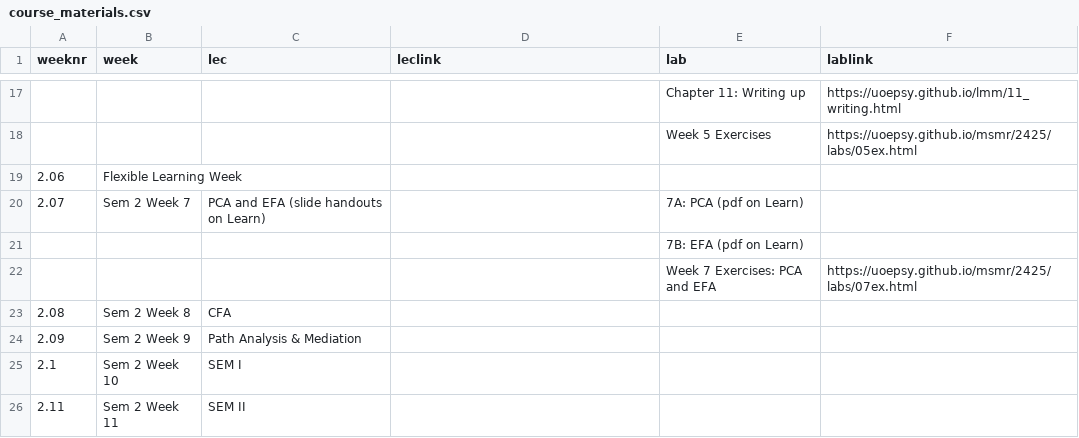
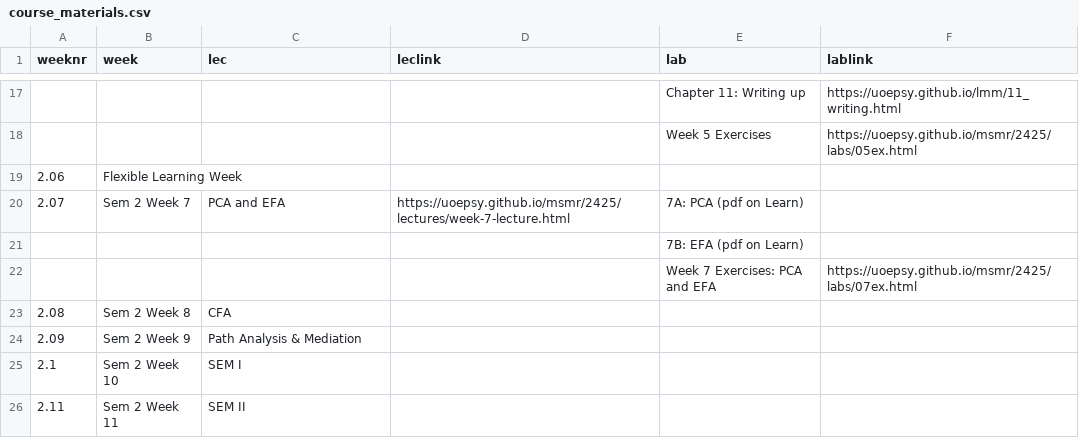
Before and after one commit to uoepsy/msmr, a CSV file: docs/2425/course_materials.csv, drawn as a sheet; only a part is shown, gaps mark what is left out.

Commit message:
index slides

```diff
--- a/docs/2425/course_materials.csv
+++ b/docs/2425/course_materials.csv
@@ -19,3 +19,3 @@ weeknr,week,lec,leclink,lab,lablink
 2.06,Flexible Learning Week,,,,
-2.07,Sem 2 Week 7,PCA and EFA (slide handouts on Learn),,7A: PCA (pdf on Learn),
+2.07,Sem 2 Week 7,PCA and EFA,https://uoepsy.github.io/msmr/2425/lectures/week-7-lecture.html,7A: PCA (pdf on Learn),
 ,,,,7B: EFA (pdf on Learn),
```
Also changed, not shown: 1 other file.
